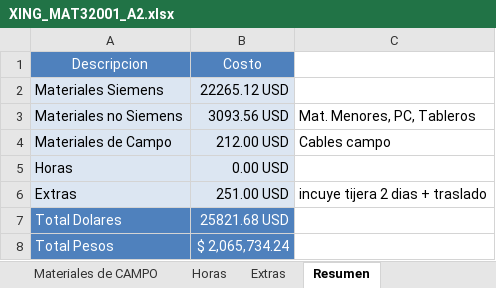
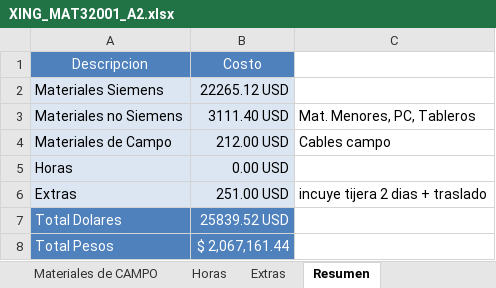
Before and after one commit to eProC-SRL/RepoX320, an Excel workbook: XING_MAT32001 - Lista de materiales/XING_MAT32001_A2.xlsx, sheet Resumen, drawn as a sheet; values as stored, in another font and other column widths than the file's, no borders; the diff names each change by its address in the sheet, - before the commit and + after, or states it on an @@ line.

```diff
--- a/XING_MAT32001 - Lista de materiales/XING_MAT32001_A2.xlsx (sheet Resumen)
+++ b/XING_MAT32001 - Lista de materiales/XING_MAT32001_A2.xlsx (sheet Resumen)
-B3: 3093.56 USD
+B3: 3111.40 USD
-B7: 25821.68 USD
+B7: 25839.52 USD
-B8: $ 2,065,734.24
+B8: $ 2,067,161.44
```
Also changed, not shown: sheet Materiales para TABLEROS, formulas that keep their value, 2 other files.
